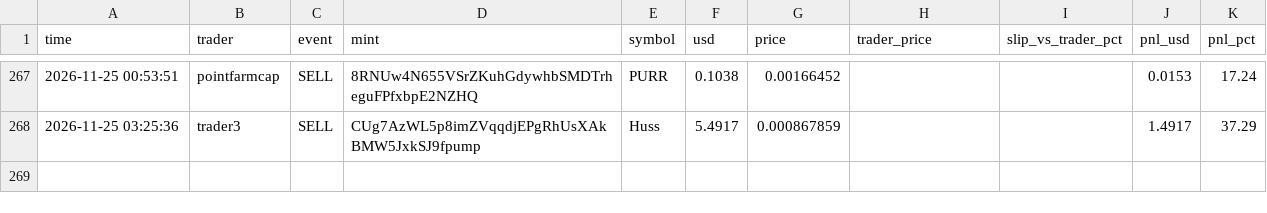
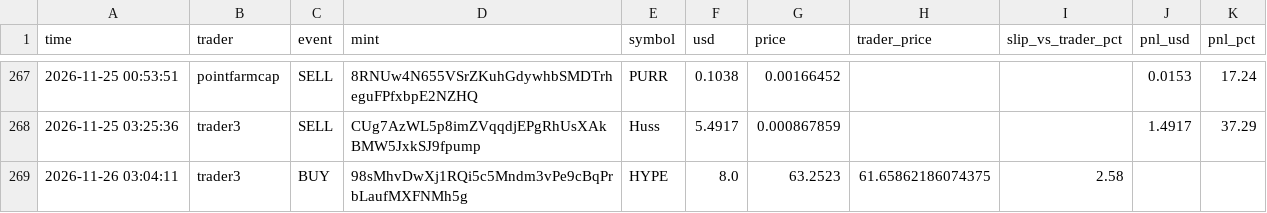
Before and after one commit to Yairpit/memecoin-trader, a CSV file: copy_trades.csv, drawn as a sheet; only a part is shown, gaps mark what is left out; the diff names each change by its address in the sheet, - before the commit and + after, or states it on an @@ line.

```diff
--- a/copy_trades.csv
+++ b/copy_trades.csv
+row 269: 2026-11-26 03:04:11 | trader3 | BUY | 98sMhvDwXj1RQi5c5Mndm3vPe9cBqPrbLaufMXFNMh5g | HYPE | 8.0 | 63.2523 | 61.65862186074375 | 2.58
```
Also changed, not shown: 1 other file.
